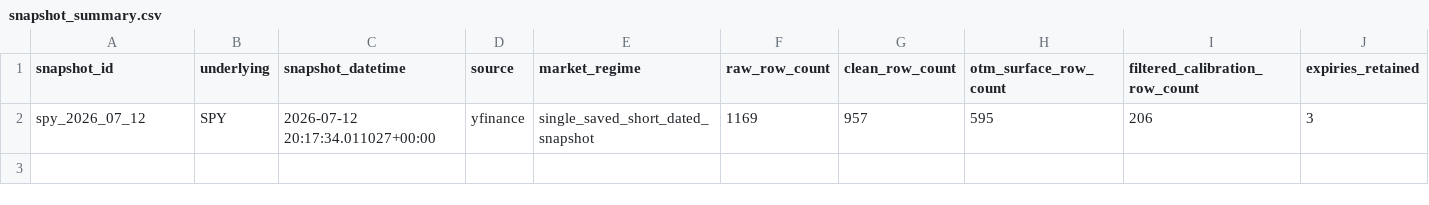
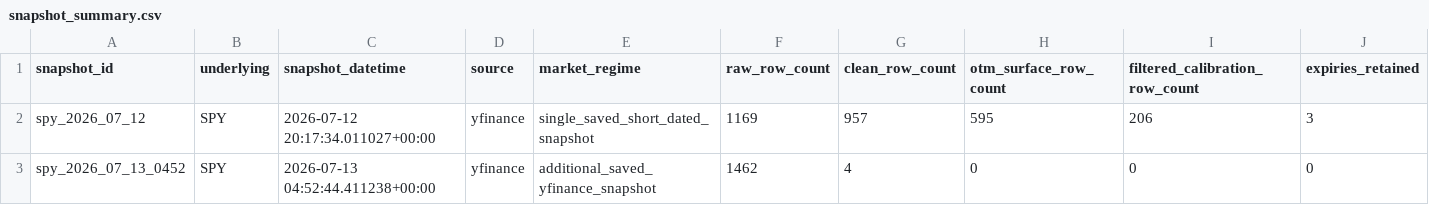
Before and after one commit to AnshDani2004/vol-surface-research-lab, a CSV file: artifacts/cross_date/snapshot_summary.csv, drawn as a sheet; only a part is shown; rows hold the shown columns only; the diff names each change by its address in the sheet, - before the commit and + after, or states it on an @@ line.

```diff
--- a/artifacts/cross_date/snapshot_summary.csv
+++ b/artifacts/cross_date/snapshot_summary.csv
+row 3: spy_2026_07_13_0452 | SPY | 2026-07-13 04:52:44.411238+00:00 | yfinance | additional_saved_yfinance_snapshot | 1462 | 4 | 0 | 0 | 0
```
Also changed, not shown: artifacts/cross_date/aggregate_summary.csv, artifacts/cross_date/filter_sensitivity_summary.csv, 29 other files.
